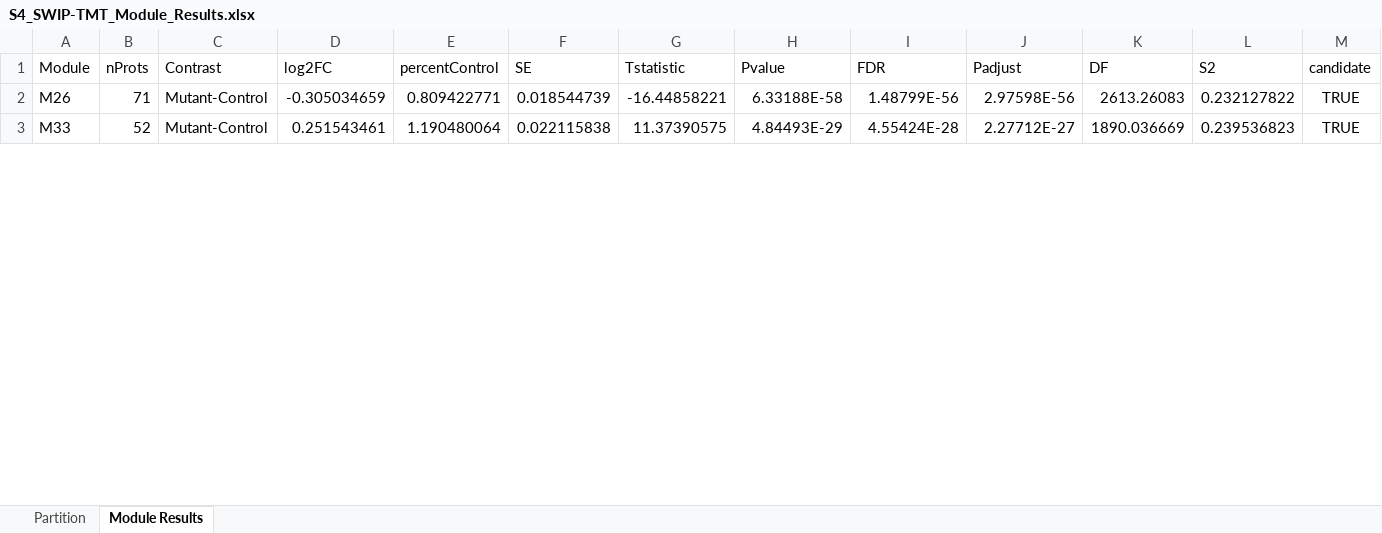
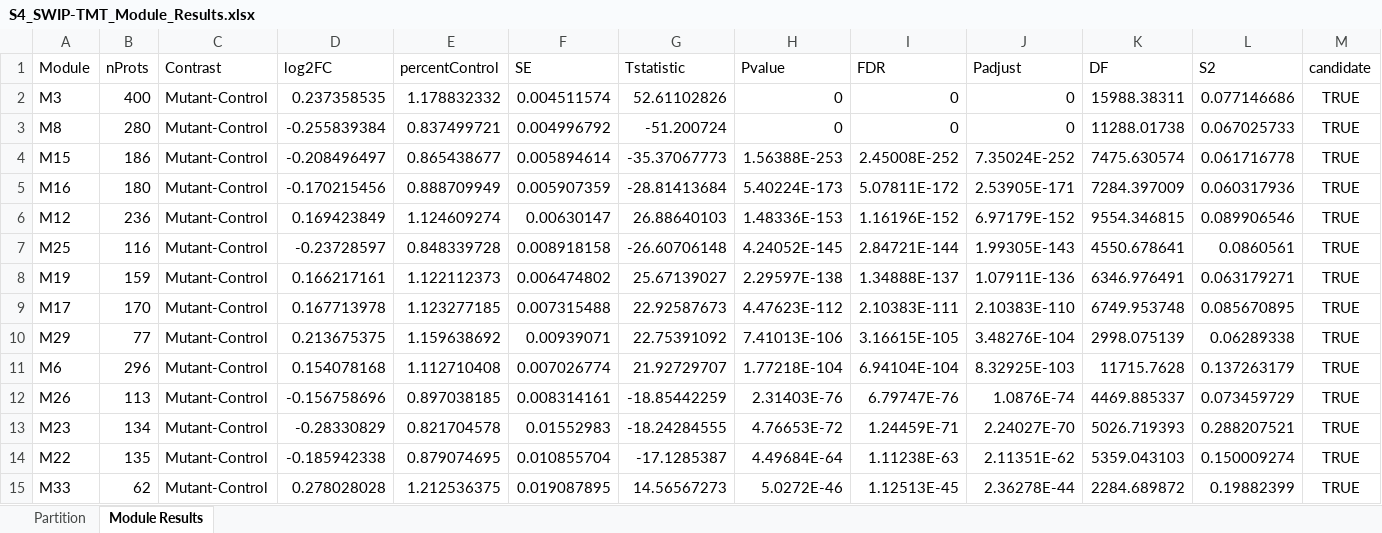
Before and after one commit to twesleyb/SwipProteomics, an Excel workbook: tables/S4_SWIP-TMT_Module_Results.xlsx, sheet Module Results, drawn as a sheet; only a part is shown; values as stored, in another font and other column widths than the file's, no borders; addresses are those after the commit; the diff covers the shown part only; the diff names each change by its address in the sheet, - before the commit and + after, or states it on an @@ line.

```diff
--- a/tables/S4_SWIP-TMT_Module_Results.xlsx (sheet Module Results)
+++ b/tables/S4_SWIP-TMT_Module_Results.xlsx (sheet Module Results)
+row 2: M3 | 400 | Mutant-Control | 0.237358535 | 1.178832332 | 0.004511574 | 52.61102826 | 0 | 0 | 0 | 15988.38311 | 0.077146686 | TRUE
+row 3: M8 | 280 | Mutant-Control | -0.255839384 | 0.837499721 | 0.004996792 | -51.200724 | 0 | 0 | 0 | 11288.01738 | 0.067025733 | TRUE
+row 4: M15 | 186 | Mutant-Control | -0.208496497 | 0.865438677 | 0.005894614 | -35.37067773 | 1.56388E-253 | 2.45008E-252 | 7.35024E-252 | 7475.630574 | 0.061716778 | TRUE
+row 5: M16 | 180 | Mutant-Control | -0.170215456 | 0.888709949 | 0.005907359 | -28.81413684 | 5.40224E-173 | 5.07811E-172 | 2.53905E-171 | 7284.397009 | 0.060317936 | TRUE
+row 6: M12 | 236 | Mutant-Control | 0.169423849 | 1.124609274 | 0.00630147 | 26.88640103 | 1.48336E-153 | 1.16196E-152 | 6.97179E-152 | 9554.346815 | 0.089906546 | TRUE
+row 7: M25 | 116 | Mutant-Control | -0.23728597 | 0.848339728 | 0.008918158 | -26.60706148 | 4.24052E-145 | 2.84721E-144 | 1.99305E-143 | 4550.678641 | 0.0860561 | TRUE
+row 8: M19 | 159 | Mutant-Control | 0.166217161 | 1.122112373 | 0.006474802 | 25.67139027 | 2.29597E-138 | 1.34888E-137 | 1.07911E-136 | 6346.976491 | 0.063179271 | TRUE
+row 9: M17 | 170 | Mutant-Control | 0.167713978 | 1.123277185 | 0.007315488 | 22.92587673 | 4.47623E-112 | 2.10383E-111 | 2.10383E-110 | 6749.953748 | 0.085670895 | TRUE
+row 10: M29 | 77 | Mutant-Control | 0.213675375 | 1.159638692 | 0.00939071 | 22.75391092 | 7.41013E-106 | 3.16615E-105 | 3.48276E-104 | 2998.075139 | 0.06289338 | TRUE
+row 11: M6 | 296 | Mutant-Control | 0.154078168 | 1.112710408 | 0.007026774 | 21.92729707 | 1.77218E-104 | 6.94104E-104 | 8.32925E-103 | 11715.7628 | 0.137263179 | TRUE
-B12 (nProts): 71
+B12 (nProts): 113
-D12 (log2FC): -0.305034659
+D12 (log2FC): -0.156758696
-E12 (percentControl): 0.809422771
+E12 (percentControl): 0.897038185
-F12 (SE): 0.018544739
+F12 (SE): 0.008314161
-G12 (Tstatistic): -16.44858221
+G12 (Tstatistic): -18.85442259
-H12 (Pvalue): 6.33188E-58
+H12 (Pvalue): 2.31403E-76
-I12 (FDR): 1.48799E-56
+I12 (FDR): 6.79747E-76
-J12 (Padjust): 2.97598E-56
+J12 (Padjust): 1.0876E-74
-K12 (DF): 2613.26083
+K12 (DF): 4469.885337
-L12 (S2): 0.232127822
+L12 (S2): 0.073459729
+row 13: M23 | 134 | Mutant-Control | -0.28330829 | 0.821704578 | 0.01552983 | -18.24284555 | 4.76653E-72 | 1.24459E-71 | 2.24027E-70 | 5026.719393 | 0.288207521 | TRUE
+row 14: M22 | 135 | Mutant-Control | -0.185942338 | 0.879074695 | 0.010855704 | -17.1285387 | 4.49684E-64 | 1.11238E-63 | 2.11351E-62 | 5359.043103 | 0.150009274 | TRUE
-B15 (nProts): 52
+B15 (nProts): 62
-D15 (log2FC): 0.251543461
+D15 (log2FC): 0.278028028
-E15 (percentControl): 1.190480064
+E15 (percentControl): 1.212536375
-F15 (SE): 0.022115838
+F15 (SE): 0.019087895
-G15 (Tstatistic): 11.37390575
+G15 (Tstatistic): 14.56567273
-H15 (Pvalue): 4.84493E-29
+H15 (Pvalue): 5.0272E-46
-I15 (FDR): 4.55424E-28
+I15 (FDR): 1.12513E-45
-J15 (Padjust): 2.27712E-27
+J15 (Padjust): 2.36278E-44
-K15 (DF): 1890.036669
+K15 (DF): 2284.689872
-L15 (S2): 0.239536823
+L15 (S2): 0.19882399
```
Also changed, not shown: 25 added rows, 37 removed rows and 75 edited cells elsewhere in this sheet, sheet Partition, tables/S5_SWIP-TMT_Module_GOF.xlsx, tables/S6_SWIP-TMT_Module_GSEA.xlsx, 20 other files.
